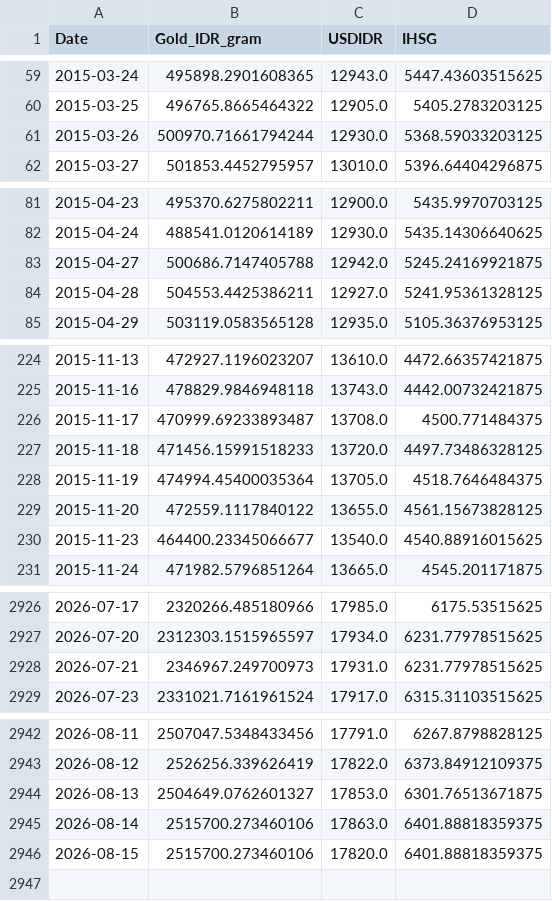
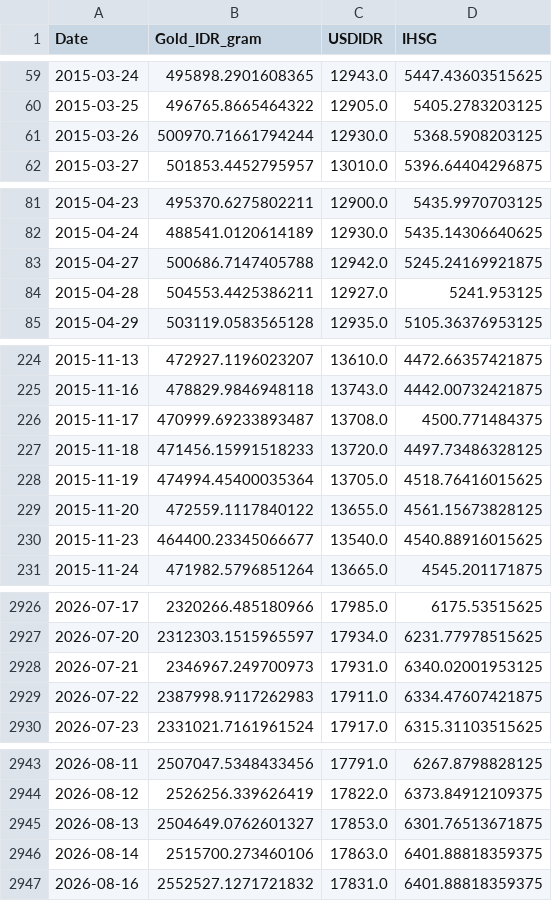
Before and after one commit to shabiharf/goldpriceforecasting-DeepLearning, a CSV file: data/historical_data.csv, drawn as a sheet; only a part is shown, gaps mark what is left out; the diff covers the shown part only.

```diff
--- a/data/historical_data.csv
+++ b/data/historical_data.csv
@@ -60,3 +60,3 @@ Date,Gold_IDR_gram,USDIDR,IHSG
 2015-03-25,496765.8665464322,12905.0,5405.2783203125
-2015-03-26,500970.71661794244,12930.0,5368.59033203125
+2015-03-26,500970.71661794244,12930.0,5368.5908203125
 2015-03-27,501853.4452795957,13010.0,5396.64404296875
@@ -83,3 +83,3 @@ Date,Gold_IDR_gram,USDIDR,IHSG
 2015-04-27,500686.7147405788,12942.0,5245.24169921875
-2015-04-28,504553.4425386211,12927.0,5241.95361328125
+2015-04-28,504553.4425386211,12927.0,5241.953125
 2015-04-29,503119.0583565128,12935.0,5105.36376953125
@@ -227,3 +227,3 @@ Date,Gold_IDR_gram,USDIDR,IHSG
 2015-11-18,471456.15991518233,13720.0,4497.73486328125
-2015-11-19,474994.45400035364,13705.0,4518.7646484375
+2015-11-19,474994.45400035364,13705.0,4518.76416015625
 2015-11-20,472559.1117840122,13655.0,4561.15673828125
@@ -2927,3 +2927,4 @@ Date,Gold_IDR_gram,USDIDR,IHSG
 2026-07-20,2312303.1515965597,17934.0,6231.77978515625
-2026-07-21,2346967.249700973,17931.0,6231.77978515625
+2026-07-21,2346967.249700973,17931.0,6340.02001953125
+2026-07-22,2387998.9117262983,17911.0,6334.47607421875
 2026-07-23,2331021.7161961524,17917.0,6315.31103515625
@@ -2945,2 +2946,2 @@ Date,Gold_IDR_gram,USDIDR,IHSG
 2026-08-14,2515700.273460106,17863.0,6401.88818359375
-2026-08-15,2515700.273460106,17820.0,6401.88818359375
+2026-08-16,2552527.1271721832,17831.0,6401.88818359375
```
Also changed, not shown: 5 edited cells elsewhere in this file.
